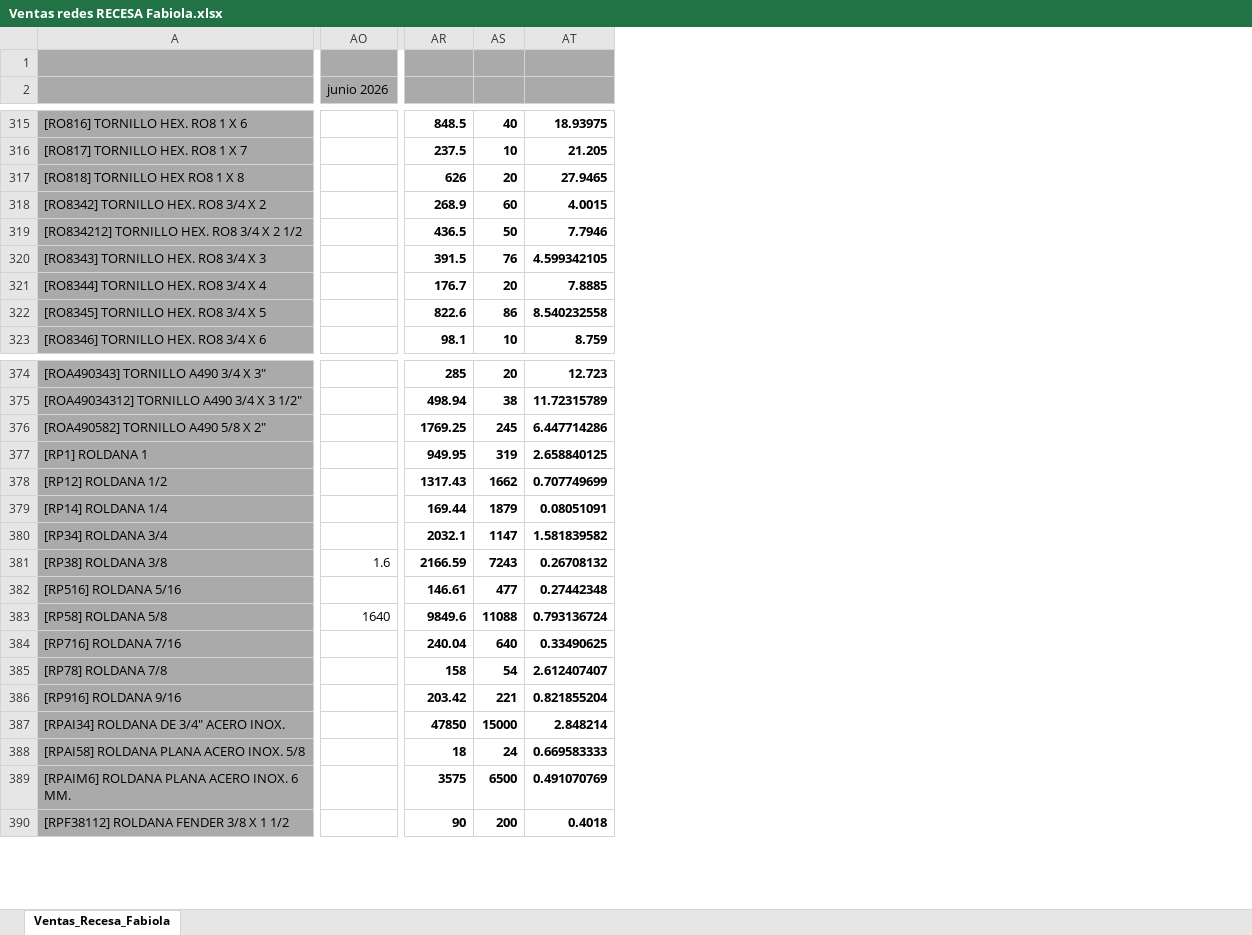
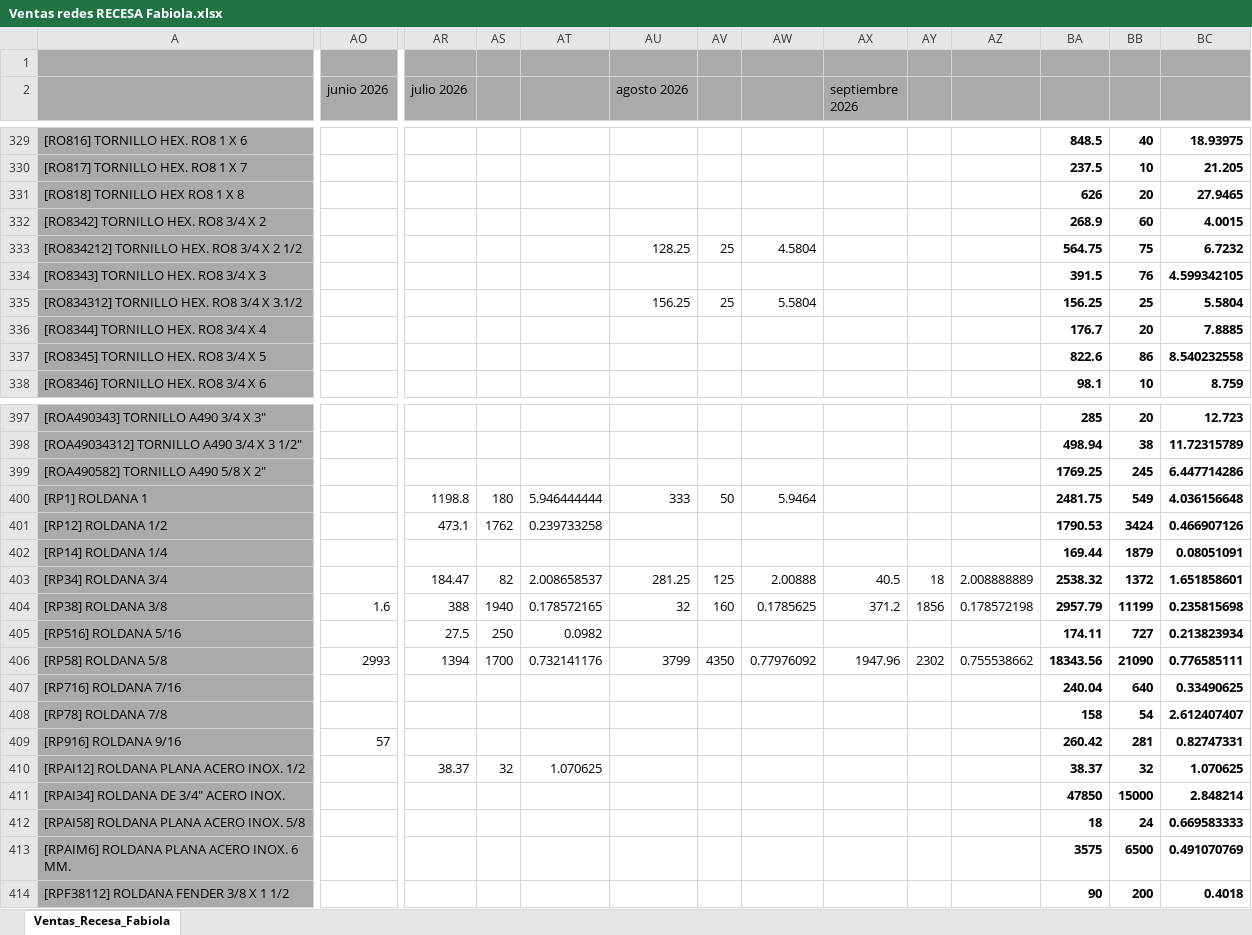
Before and after one commit to JoseP1403/dashboard-recesa, an Excel workbook: Ventas redes RECESA Fabiola.xlsx, sheet Ventas_Recesa_Fabiola, drawn as a sheet; only a part is shown, gaps mark what is left out; values as stored, in another font and other column widths than the file's, no borders; addresses are those after the commit; rows hold the shown columns only; the diff covers the shown part only; the diff names each change by its address in the sheet, - before the commit and + after, or states it on an @@ line.

```diff
--- a/Ventas redes RECESA Fabiola.xlsx (sheet Ventas_Recesa_Fabiola)
+++ b/Ventas redes RECESA Fabiola.xlsx (sheet Ventas_Recesa_Fabiola)
+column AR (julio 2026), rows 400-406: 1198.8 | 473.1 |  | 184.47 | 388 | 27.5 | 1394
+column AS, rows 400-406: 180 | 1762 |  | 82 | 1940 | 250 | 1700
+column AT, rows 400-406: 5.946444444 | 0.239733258 |  | 2.008658537 | 0.178572165 | 0.0982 | 0.732141176
+column AU (agosto 2026), row 333: 128.25; rows 400-406: 333 |  |  | 281.25 | 32 |  | 3799
+column AV, row 333: 25; rows 400-406: 50 |  |  | 125 | 160 |  | 4350
+column AW, row 333: 4.5804; rows 400-406: 5.9464 |  |  | 2.00888 | 0.1785625 |  | 0.77976092
+column AX (septiembre 2026), rows 403-406: 40.5 | 371.2 |  | 1947.96
+column AY, rows 403-406: 18 | 1856 |  | 2302
+column AZ, rows 403-406: 2.008888889 | 0.178572198 |  | 0.755538662
-BA333: 436.5
+BA333: 564.75
-BB333: 50
+BB333: 75
-BC333: 7.7946
+BC333: 6.7232
+row 335: [RO834312] TORNILLO HEX. RO8 3/4 X 3.1/2 |  |  |  |  | 156.25 | 25 | 5.5804 |  |  |  | 156.25 | 25 | 5.5804
-BA400: 949.95
+BA400: 2481.75
-BB400: 319
+BB400: 549
-BC400: 2.658840125
+BC400: 4.036156648
-BA401: 1317.43
+BA401: 1790.53
-BB401: 1662
+BB401: 3424
-BC401: 0.707749699
+BC401: 0.466907126
-BA403: 2032.1
+BA403: 2538.32
-BB403: 1147
+BB403: 1372
-BC403: 1.581839582
+BC403: 1.651858601
-BA404: 2166.59
+BA404: 2957.79
-BB404: 7243
+BB404: 11199
-BC404: 0.26708132
+BC404: 0.235815698
-BA405: 146.61
+BA405: 174.11
-BB405: 477
+BB405: 727
-BC405: 0.27442348
+BC405: 0.213823934
-AO406 (junio 2026): 1640
+AO406 (junio 2026): 2993
-BA406: 9849.6
+BA406: 18343.56
-BB406: 11088
+BB406: 21090
-BC406: 0.793136724
+BC406: 0.776585111
-AO409 (junio 2026): (empty)
+AO409 (junio 2026): 57
-BA409: 203.42
+BA409: 260.42
-BB409: 221
+BB409: 281
-BC409: 0.821855204
+BC409: 0.82747331
+row 410: [RPAI12] ROLDANA PLANA ACERO INOX. 1/2 |  | 38.37 | 32 | 1.070625 |  |  |  |  |  |  | 38.37 | 32 | 1.070625
```
Also changed, not shown: 37 added rows and 474 edited cells elsewhere in this sheet, Base_Maestra_Vendedores_RECESA.xlsx, Ventas redes RECESA Allan.xlsx, 2 other files.
